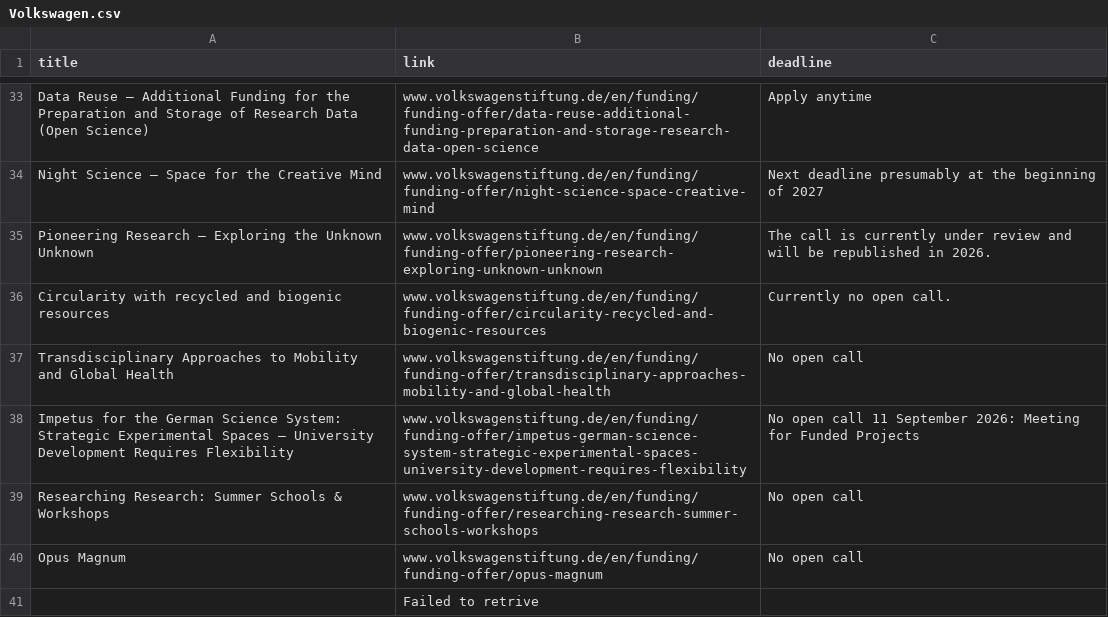
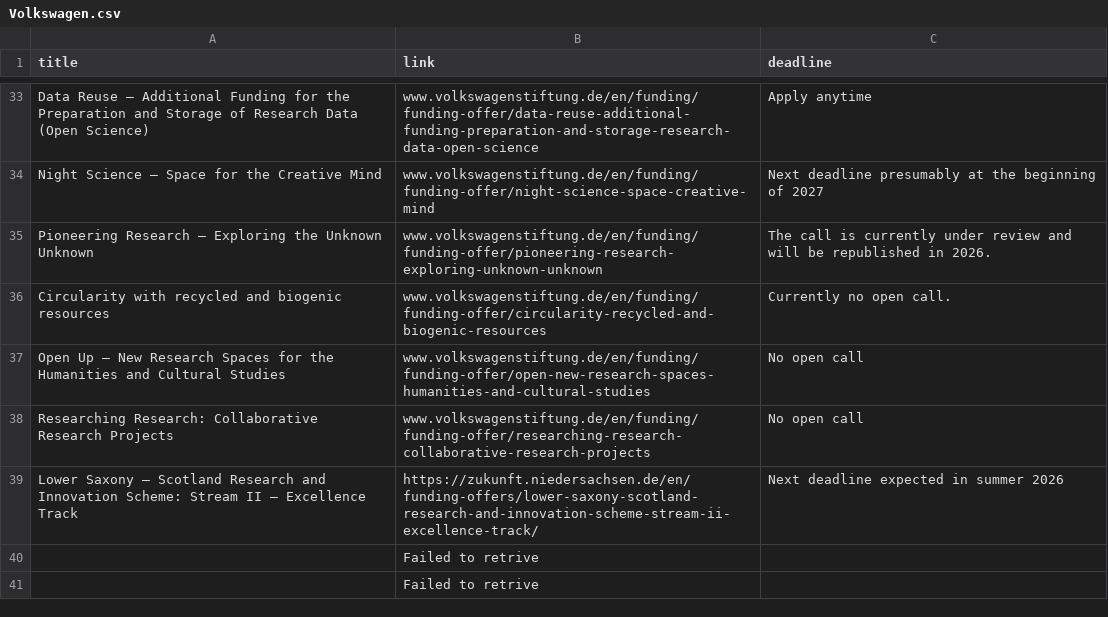
Before and after one commit to Global-Health-Engineering/grant-parser, a CSV file: results/Volkswagen.csv, drawn as a sheet; only a part is shown, gaps mark what is left out; the diff covers the shown part only.

```diff
--- a/results/Volkswagen.csv
+++ b/results/Volkswagen.csv
@@ -36,6 +36,6 @@ Pioneering Research – Exploring the Unknown Unknown,www.volkswagenstiftung.de/
 Circularity with recycled and biogenic resources,www.volkswagenstiftung.de/en/funding/funding-offer/circularity-recycled-and-biogenic-resources,Currently no open call.
-Transdisciplinary Approaches to Mobility and Global Health,www.volkswagenstiftung.de/en/funding/funding-offer/transdisciplinary-approaches-mobility-and-global-health,No open call
-Impetus for the German Science System: Strategic Experimental Spaces – University Development Requires Flexibility,www.volkswagenstiftung.de/en/funding/funding-offer/impetus-german-science-system-strategic-experimental-spaces-university-development-requires-flexibility,No open call 11 September 2026: Meeting for Funded Projects
-Researching Research: Summer Schools & Workshops,www.volkswagenstiftung.de/en/funding/funding-offer/researching-research-summer-schools-workshops,No open call
-Opus Magnum,www.volkswagenstiftung.de/en/funding/funding-offer/opus-magnum,No open call
+Open Up – New Research Spaces for the Humanities and Cultural Studies,www.volkswagenstiftung.de/en/funding/funding-offer/open-new-research-spaces-humanities-and-cultural-studies,No open call
+Researching Research: Collaborative Research Projects,www.volkswagenstiftung.de/en/funding/funding-offer/researching-research-collaborative-research-projects,No open call
+Lower Saxony – Scotland Research and Innovation Scheme: Stream II – Excellence Track ,https://zukunft.niedersachsen.de/en/funding-offers/lower-saxony-scotland-research-and-innovation-scheme-stream-ii-excellence-track/,Next deadline expected in summer 2026
+,Failed to retrive,
 ,Failed to retrive,
```
Also changed, not shown: 3 added rows, 3 removed rows, 2 moved rows and 4 edited cells elsewhere in this file, 3 other files.
